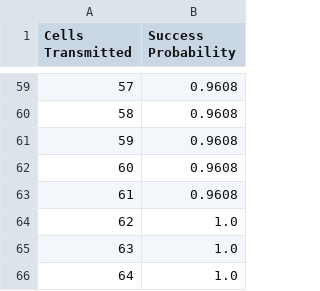
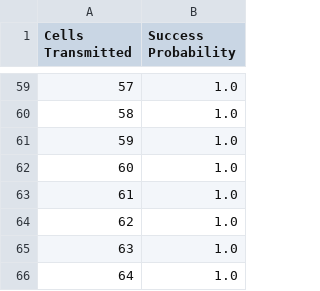
Before and after one commit to toto9820/Rateless-Set-Reconciliation-with-Listing-Guarantees, a CSV file: data/egh_results/success_probability/egh_results_success_probability_receiver_includes_sender_symmetric_diff_size_10.csv, drawn as a sheet; only a part is shown, gaps mark what is left out; the diff covers the shown part only.

Commit message:
Optimizing cell add_multiple even more.

```diff
--- a/data/egh_results/success_probability/egh_results_success_probability_receiver_includes_sender_symmetric_diff_size_10.csv
+++ b/data/egh_results/success_probability/egh_results_success_probability_receiver_includes_sender_symmetric_diff_size_10.csv
@@ -59,6 +59,6 @@ Cells Transmitted,Success Probability
-57,0.9608
-58,0.9608
-59,0.9608
-60,0.9608
-61,0.9608
+57,1.0
+58,1.0
+59,1.0
+60,1.0
+61,1.0
 62,1.0
```
Also changed, not shown: 54 edited cells elsewhere in this file, data/egh_results/success_probability/egh_results_success_probability_receiver_includes_sender_symmetric_diff_size_20.csv, data/egh_results/success_probability/egh_results_success_probability_receiver_includes_sender_symmetric_diff_size_3.csv, 2 other files.
